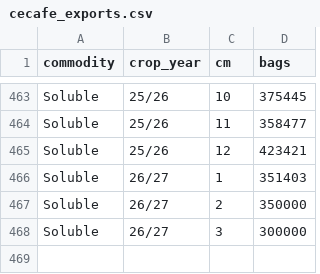
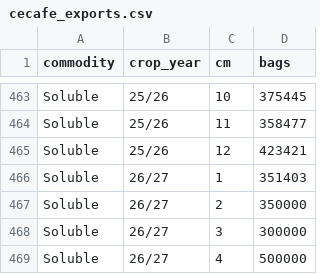
Before and after one commit to virataryaa/Daily-Cecafe, a CSV file: Database/cecafe_exports.csv, drawn as a sheet; only a part is shown, gaps mark what is left out.

Commit message:
Monthly exports | 1 change(s)
Soluble Oct 2026: - -> 500,000

```diff
--- a/Database/cecafe_exports.csv
+++ b/Database/cecafe_exports.csv
@@ -468 +468,2 @@ Soluble,26/27,2,350000
 Soluble,26/27,3,300000
+Soluble,26/27,4,500000
```
